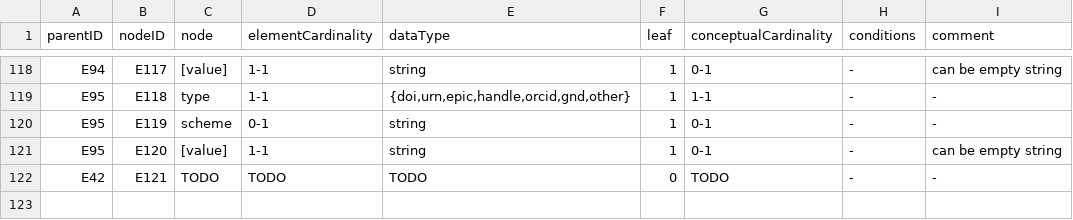
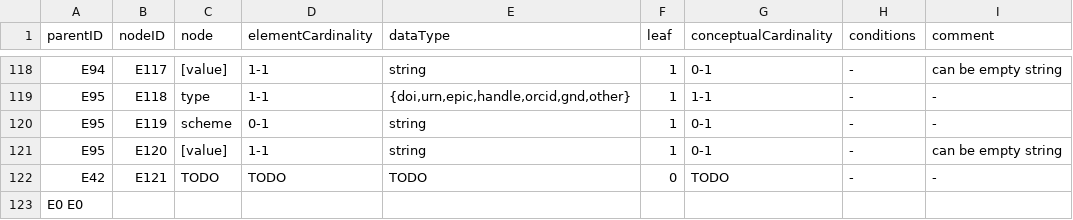
Before and after one commit to minaolensarah/schematree, a TSV file: EngMeta_v0.2_uniqueID.tsv, drawn as a sheet; only a part is shown, gaps mark what is left out.

Commit message:
Update EngMeta_v0.2_uniqueID.tsv

```diff
--- a/EngMeta_v0.2_uniqueID.tsv
+++ b/EngMeta_v0.2_uniqueID.tsv
@@ -122 +122,2 @@ E95	E120	[value]	1-1	string	1	0-1	-	can be empty string
 E42	E121	TODO	TODO	TODO	0	TODO	-	-
+E0  E0
```
